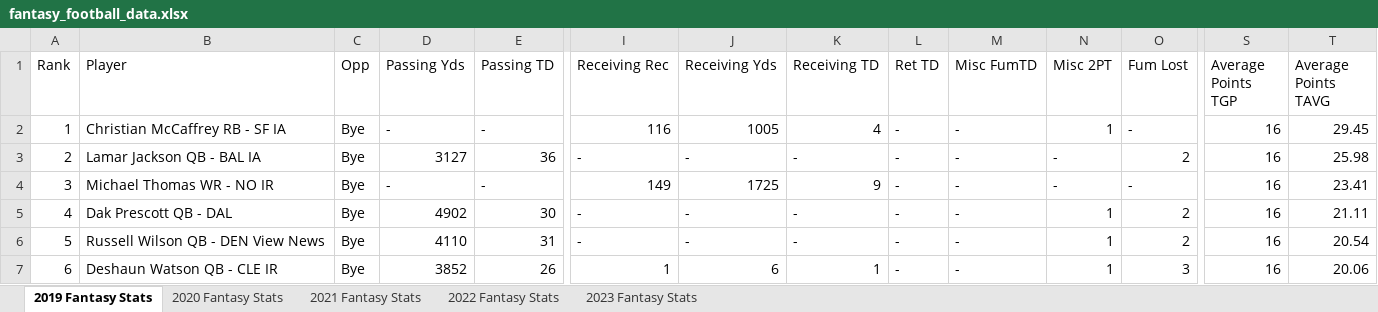
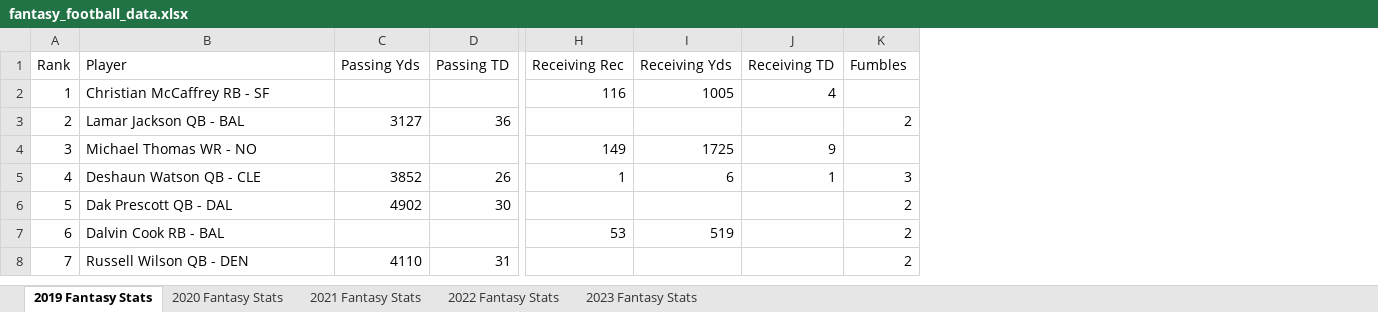
Before and after one commit to AnishS04/fantasy-football-project, an Excel workbook: fantasy_football_data.xlsx, sheet 2019 Fantasy Stats, drawn as a sheet; only a part is shown, gaps mark what is left out; values as stored, in another font and other column widths than the file's, no cell formats; table styles not drawn; removed rows and columns are numbered as before the commit, all else as after; rows hold the shown columns only; the diff covers the shown part only; the diff names each change by its address in the sheet, - before the commit and + after, or states it on an @@ line.

Commit message:
Changed, deleted, and inserted new columns and edited empty data

```diff
--- a/fantasy_football_data.xlsx (sheet 2019 Fantasy Stats)
+++ b/fantasy_football_data.xlsx (sheet 2019 Fantasy Stats)
-column C (Opp), rows 2-6: all Bye
-column L (Ret TD), rows 2-6: all -
-column M (Misc FumTD), rows 2-6: all -
-column N (Misc 2PT), rows 2-6: 1 | - | - | 1 | 1
-column S (Average Points TGP), rows 2-6: all 16
-column T (Average Points TAVG), rows 2-6: 29.45 | 25.98 | 23.41 | 21.11 | 20.54
-K1: Fum Lost
+K1: Fumbles
-B2 (Player): Christian McCaffrey RB - SF IA
+B2 (Player): Christian McCaffrey RB - SF
-C2 (Passing Yds): -
+C2 (Passing Yds): (empty)
-D2 (Passing TD): -
+D2 (Passing TD): (empty)
-K2 (Fumbles): -
+K2 (Fumbles): (empty)
-B3 (Player): Lamar Jackson QB - BAL IA
+B3 (Player): Lamar Jackson QB - BAL
-H3 (Receiving Rec): -
+H3 (Receiving Rec): (empty)
-I3 (Receiving Yds): -
+I3 (Receiving Yds): (empty)
-J3 (Receiving TD): -
+J3 (Receiving TD): (empty)
-B4 (Player): Michael Thomas WR - NO IR
+B4 (Player): Michael Thomas WR - NO
-C4 (Passing Yds): -
+C4 (Passing Yds): (empty)
-D4 (Passing TD): -
+D4 (Passing TD): (empty)
-K4 (Fumbles): -
+K4 (Fumbles): (empty)
+row 5: 4 | Deshaun Watson QB - CLE | 3852 | 26 | 1 | 6 | 1 | 3
@@ column A (Rank) renumbered between rows 6 and 24 @@
-H6 (Receiving Rec): -
+H6 (Receiving Rec): (empty)
-I6 (Receiving Yds): -
+I6 (Receiving Yds): (empty)
-J6 (Receiving TD): -
+J6 (Receiving TD): (empty)
+row 7: 6 | Dalvin Cook RB - BAL |  |  | 53 | 519 |  | 2
-B8 (Player): Russell Wilson QB - DEN View News
+B8 (Player): Russell Wilson QB - DEN
-H8 (Receiving Rec): -
+H8 (Receiving Rec): (empty)
-I8 (Receiving Yds): -
+I8 (Receiving Yds): (empty)
-J8 (Receiving TD): -
+J8 (Receiving TD): (empty)
-row 7: 6 | Deshaun Watson QB - CLE IR | Bye | 3852 | 26 | 1 | 6 | 1 | - | - | 1 | 3 | 16 | 20.06
```
Also changed, not shown: 5 added rows, 6 removed rows and 58 edited cells elsewhere in this sheet, sheet 2020 Fantasy Stats, sheet 2023 Fantasy Stats, sheet 2021 Fantasy Stats, sheet 2022 Fantasy Stats, cell formats, 1 other file.
